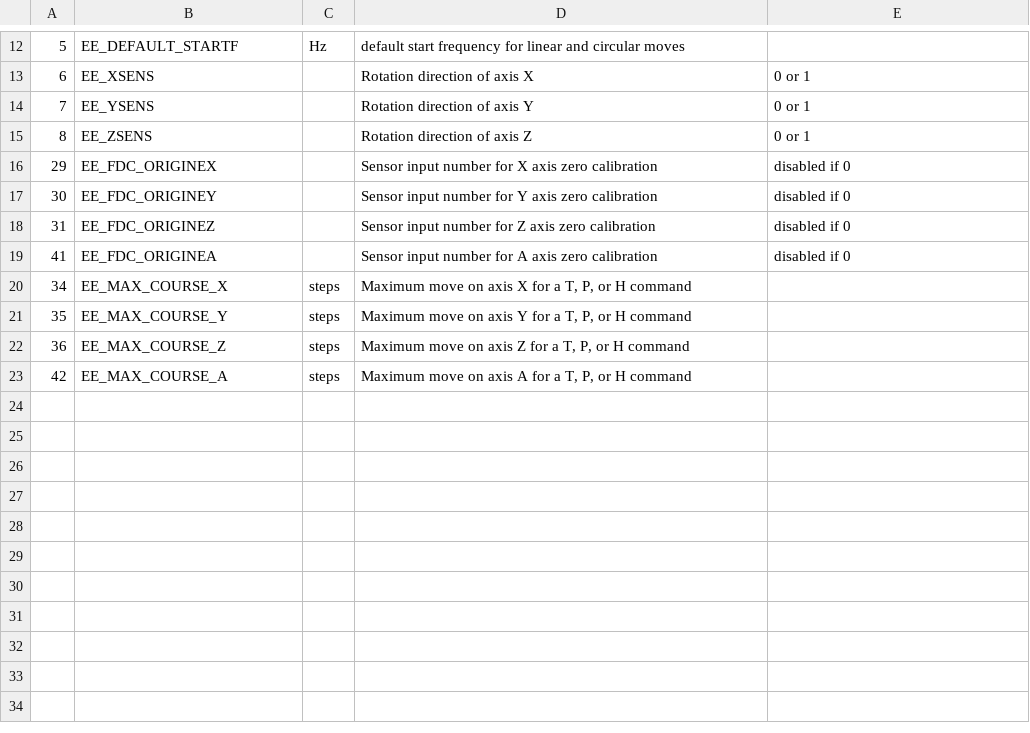
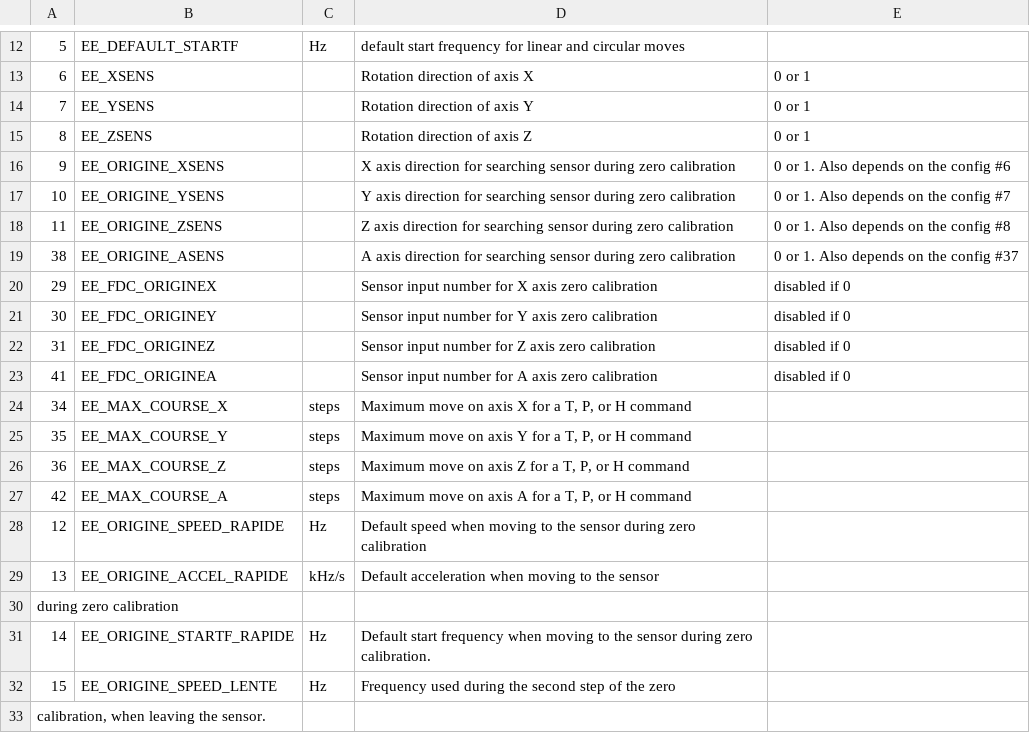
Before and after one commit to ccomb/pycnic, a CSV file: pycnic/soprolec.csv, drawn as a sheet; only a part is shown, gaps mark what is left out; the diff names each change by its address in the sheet, - before the commit and + after, or states it on an @@ line.

Commit message:
Added some useful configuration parameters

```diff
--- a/pycnic/soprolec.csv
+++ b/pycnic/soprolec.csv
+row 16: 9 | EE_ORIGINE_XSENS |  | X axis direction for searching sensor during zero calibration | 0 or 1. Also depends on the config #6
+row 17: 10 | EE_ORIGINE_YSENS |  | Y axis direction for searching sensor during zero calibration | 0 or 1. Also depends on the config #7
+row 18: 11 | EE_ORIGINE_ZSENS |  | Z axis direction for searching sensor during zero calibration | 0 or 1. Also depends on the config #8
+row 19: 38 | EE_ORIGINE_ASENS |  | A axis direction for searching sensor during zero calibration | 0 or 1. Also depends on the config #37
+row 28: 12 | EE_ORIGINE_SPEED_RAPIDE | Hz | Default speed when moving to the sensor during zero calibration
+row 29: 13 | EE_ORIGINE_ACCEL_RAPIDE | kHz/s | Default acceleration when moving to the sensor
+row 30: during zero calibration
+row 31: 14 | EE_ORIGINE_STARTF_RAPIDE | Hz | Default start frequency when moving to the sensor during zero calibration.
+row 32: 15 | EE_ORIGINE_SPEED_LENTE | Hz | Frequency used during the second step of the zero
+row 33: calibration, when leaving the sensor.
```
